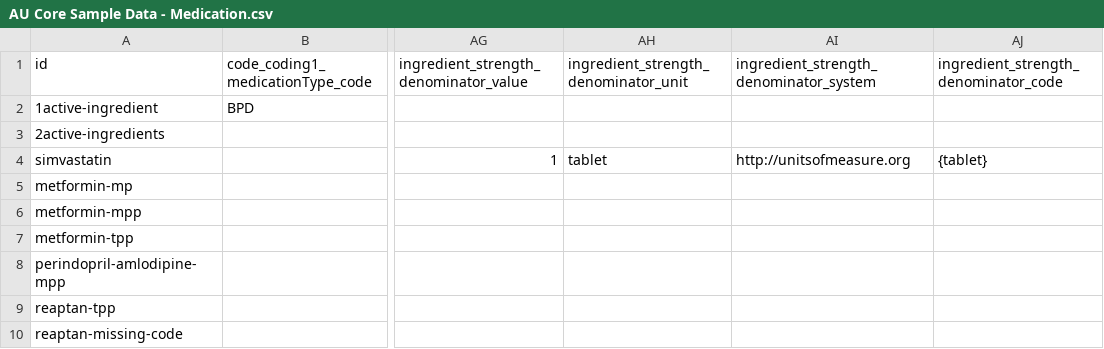
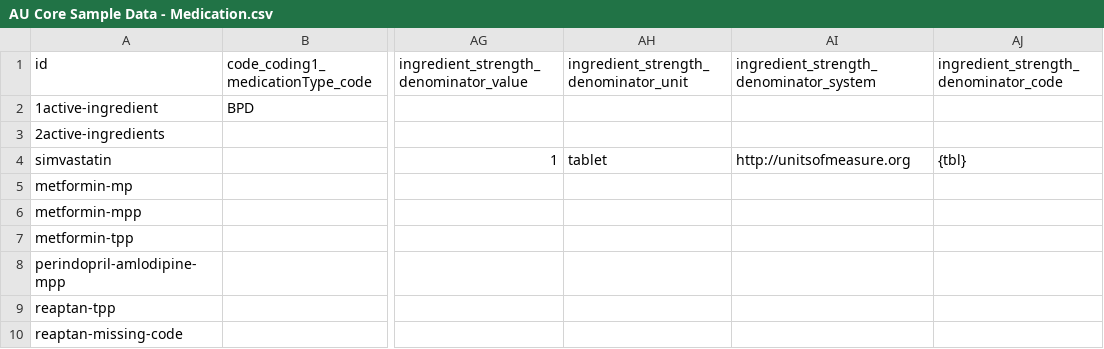
Before and after one commit to hl7au/au-fhir-test-data, a CSV file: testdata-csv/AU Core Sample Data - Medication.csv, drawn as a sheet; only a part is shown, gaps mark what is left out; the diff names each change by its address in the sheet, - before the commit and + after, or states it on an @@ line.

Commit message:
Updated AU Core Sample Data - Medication.csv to fix ingredient strength UCUM code for tablet

```diff
--- a/testdata-csv/AU Core Sample Data - Medication.csv
+++ b/testdata-csv/AU Core Sample Data - Medication.csv
-AJ4: {tablet}
+AJ4: {tbl}
```
Also changed, not shown: 1 other file.
